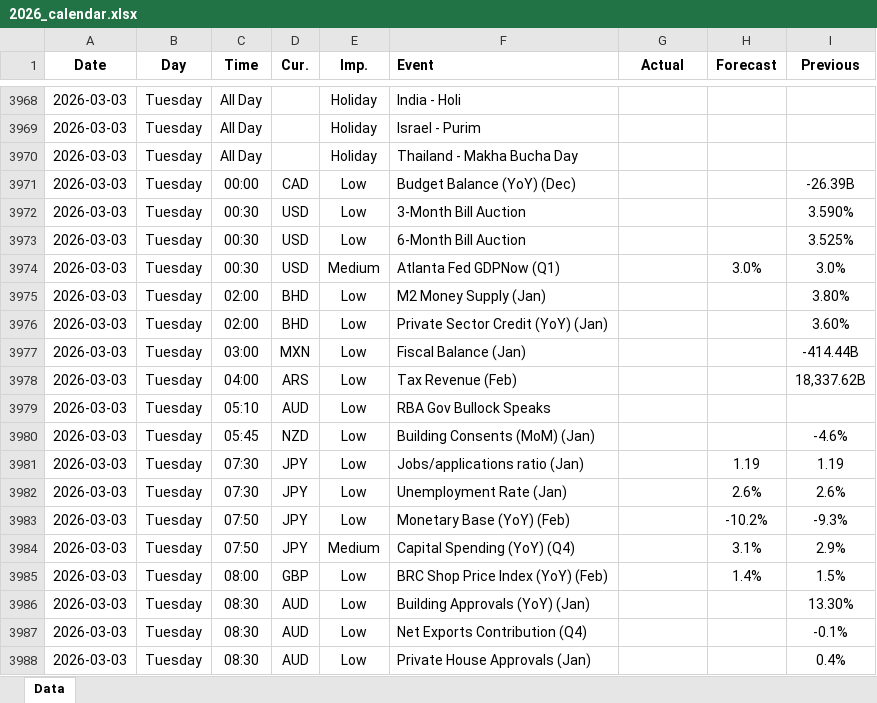
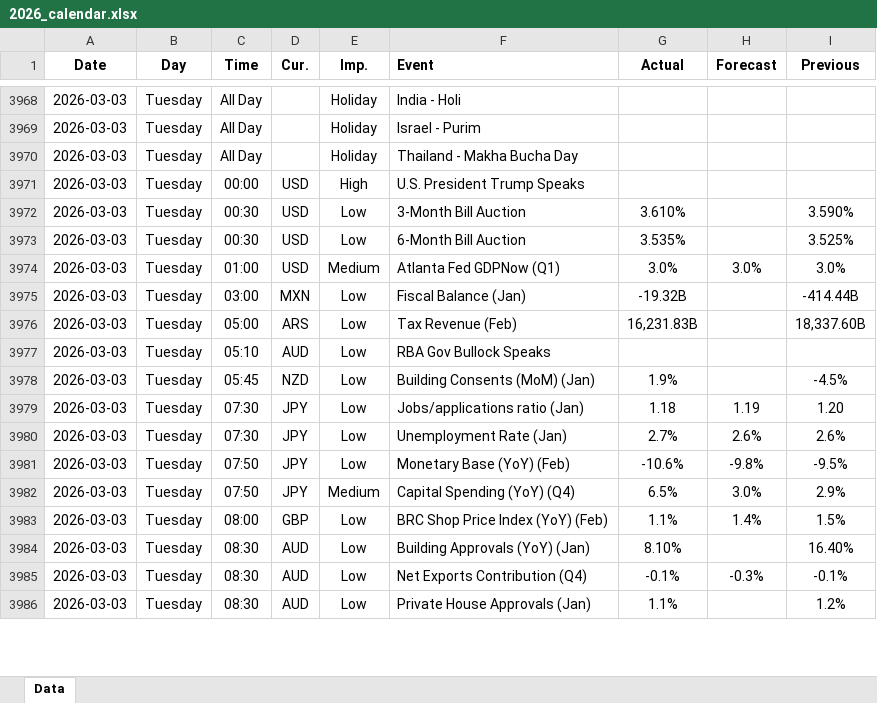
Before and after one commit to yiyousiow000814/XAUUSD-Calendar-Agent, an Excel workbook: data/Economic_Calendar/2026/2026_calendar.xlsx, sheet Data, drawn as a sheet; only a part is shown, gaps mark what is left out; values as stored, in another font and other column widths than the file's, no borders; removed rows and columns are numbered as before the commit, all else as after; the diff covers the shown part only; the diff names each change by its address in the sheet, - before the commit and + after, or states it on an @@ line.

```diff
--- a/data/Economic_Calendar/2026/2026_calendar.xlsx (sheet Data)
+++ b/data/Economic_Calendar/2026/2026_calendar.xlsx (sheet Data)
-D3971 (Cur.): CAD
+D3971 (Cur.): USD
-E3971 (Imp.): Low
+E3971 (Imp.): High
-F3971 (Event): Budget Balance (YoY) (Dec)
+F3971 (Event): U.S. President Trump Speaks
-I3971 (Previous): -26.39B
+I3971 (Previous): (empty)
-G3972 (Actual): (empty)
+G3972 (Actual): 3.610%
-G3973 (Actual): (empty)
+G3973 (Actual): 3.535%
-C3974 (Time): 00:30
+C3974 (Time): 01:00
-G3974 (Actual): (empty)
+G3974 (Actual): 3.0%
-row 3975: 2026-03-03 | Tuesday | 02:00 | BHD | Low | M2 Money Supply (Jan) |  |  | 3.80%
-row 3976: 2026-03-03 | Tuesday | 02:00 | BHD | Low | Private Sector Credit (YoY) (Jan) |  |  | 3.60%
-G3975 (Actual): (empty)
+G3975 (Actual): -19.32B
-C3976 (Time): 04:00
+C3976 (Time): 05:00
-G3976 (Actual): (empty)
+G3976 (Actual): 16,231.83B
-I3976 (Previous): 18,337.62B
+I3976 (Previous): 18,337.60B
-G3978 (Actual): (empty)
+G3978 (Actual): 1.9%
-I3978 (Previous): -4.6%
+I3978 (Previous): -4.5%
-G3979 (Actual): (empty)
+G3979 (Actual): 1.18
-I3979 (Previous): 1.19
+I3979 (Previous): 1.20
-G3980 (Actual): (empty)
+G3980 (Actual): 2.7%
-G3981 (Actual): (empty)
+G3981 (Actual): -10.6%
-H3981 (Forecast): -10.2%
+H3981 (Forecast): -9.8%
-I3981 (Previous): -9.3%
+I3981 (Previous): -9.5%
-G3982 (Actual): (empty)
+G3982 (Actual): 6.5%
-H3982 (Forecast): 3.1%
+H3982 (Forecast): 3.0%
-G3983 (Actual): (empty)
+G3983 (Actual): 1.1%
-G3984 (Actual): (empty)
+G3984 (Actual): 8.10%
-I3984 (Previous): 13.30%
+I3984 (Previous): 16.40%
-G3985 (Actual): (empty)
+G3985 (Actual): -0.1%
-H3985 (Forecast): (empty)
+H3985 (Forecast): -0.3%
-G3986 (Actual): (empty)
+G3986 (Actual): 1.1%
-I3986 (Previous): 0.4%
+I3986 (Previous): 1.2%
```
Also changed, not shown: 14 added rows, 14 removed rows and 88 edited cells elsewhere in this sheet, 2 other files.
